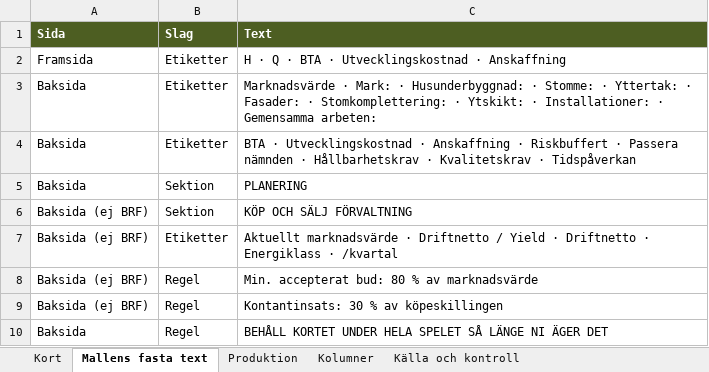
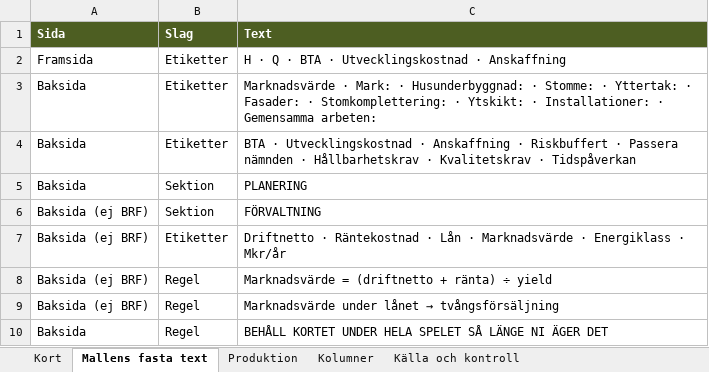
Before and after one commit to Knixlas/PMOPOLY, an Excel workbook: kortdata/PU_projekt.xlsx, sheet Mallens fasta text, drawn as a sheet; values as stored, in another font and other column widths than the file's, no borders; the diff names each change by its address in the sheet, - before the commit and + after, or states it on an @@ line.

```diff
--- a/kortdata/PU_projekt.xlsx (sheet Mallens fasta text)
+++ b/kortdata/PU_projekt.xlsx (sheet Mallens fasta text)
-C6 (Text): KÖP OCH SÄLJ FÖRVALTNING
+C6 (Text): FÖRVALTNING
-C7 (Text): Aktuellt marknadsvärde · Driftnetto / Yield · Driftnetto · Energiklass · /kvartal
+C7 (Text): Driftnetto · Räntekostnad · Lån · Marknadsvärde · Energiklass · Mkr/år
-C8 (Text): Min. accepterat bud: 80 % av marknadsvärde
+C8 (Text): Marknadsvärde = (driftnetto + ränta) ÷ yield
@@ C9 (Text): Kontantinsats: 30 % av köpeskillingen → Marknadsvärde under lånet → tvångsförsäljning @@
```
Also changed, not shown: sheet Kort, sheet Kolumner, sheet Källa och kontroll, 4 other files.
